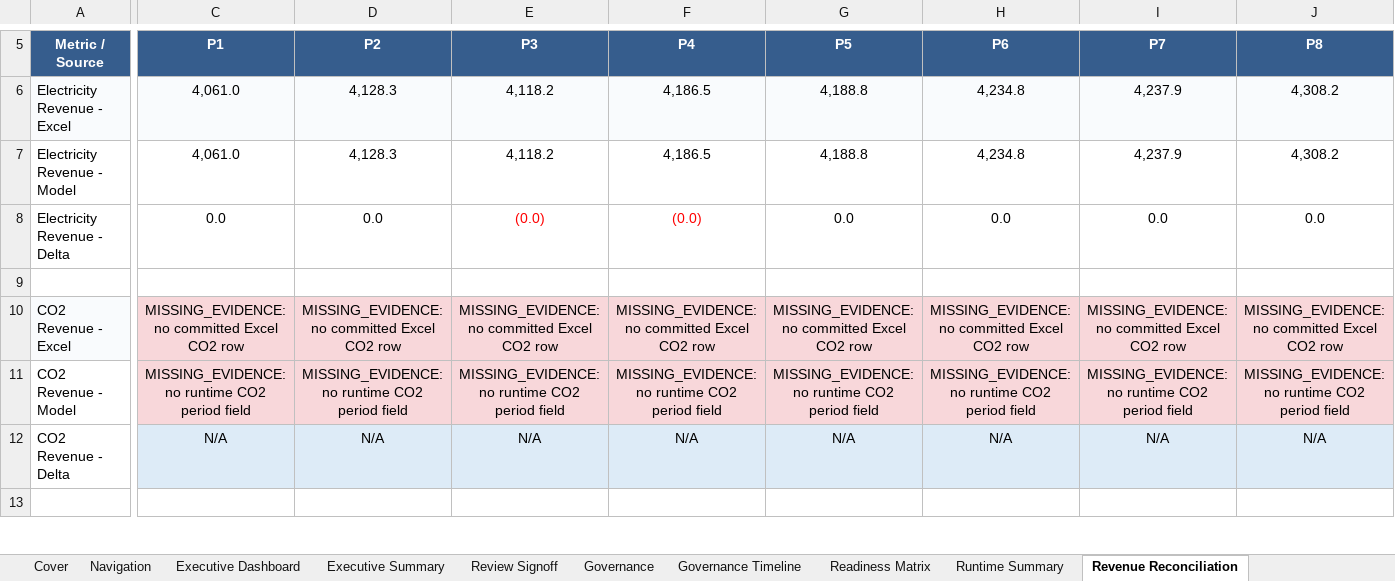
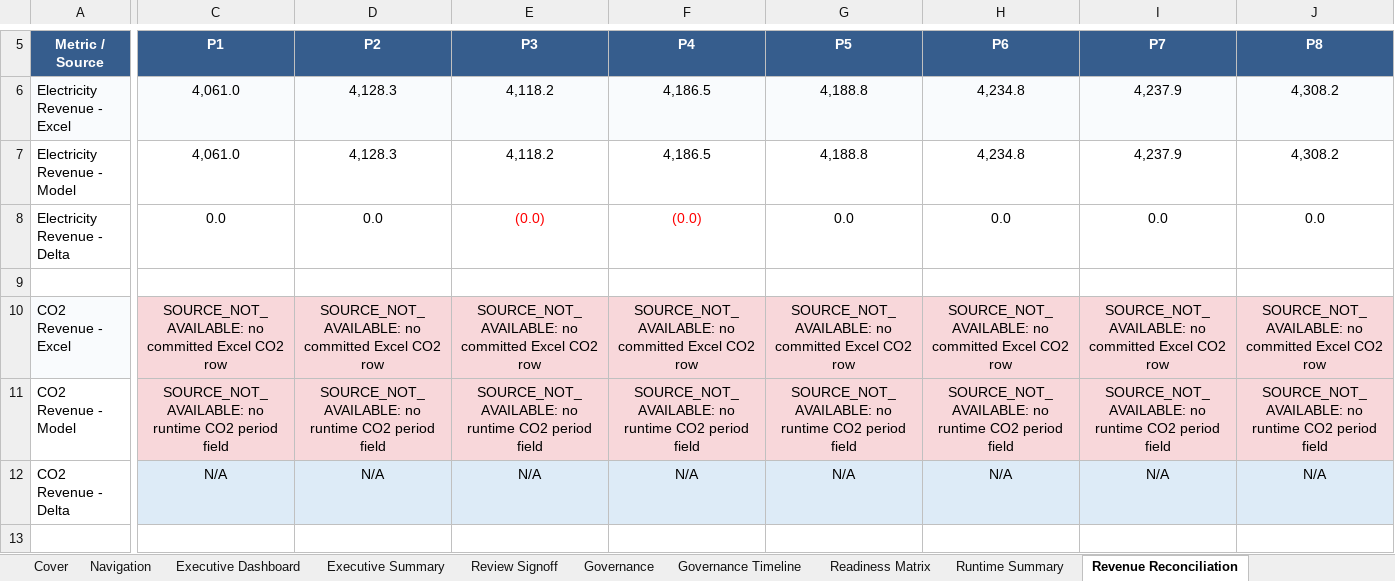
Before and after one commit to xofisamba/Finco1, an Excel workbook: reports/phase10_calibration_reconciliation_pack.xlsx, sheet Revenue Reconciliation, drawn as a sheet; only a part is shown, gaps mark what is left out; values as stored, in another font and other column widths than the file's, no borders; the diff covers the shown part only; the diff names each change by its address in the sheet, - before the commit and + after, or states it on an @@ line.

```diff
--- a/reports/phase10_calibration_reconciliation_pack.xlsx (sheet Revenue Reconciliation)
+++ b/reports/phase10_calibration_reconciliation_pack.xlsx (sheet Revenue Reconciliation)
-C10 (P1): MISSING_EVIDENCE: no committed…
+C10 (P1): SOURCE_NOT_AVAILABLE: no committed…
-D10 (P2): MISSING_EVIDENCE: no committed…
+D10 (P2): SOURCE_NOT_AVAILABLE: no committed…
-E10 (P3): MISSING_EVIDENCE: no committed…
+E10 (P3): SOURCE_NOT_AVAILABLE: no committed…
-F10 (P4): MISSING_EVIDENCE: no committed…
+F10 (P4): SOURCE_NOT_AVAILABLE: no committed…
-G10 (P5): MISSING_EVIDENCE: no committed…
+G10 (P5): SOURCE_NOT_AVAILABLE: no committed…
-H10 (P6): MISSING_EVIDENCE: no committed…
+H10 (P6): SOURCE_NOT_AVAILABLE: no committed…
-I10 (P7): MISSING_EVIDENCE: no committed…
+I10 (P7): SOURCE_NOT_AVAILABLE: no committed…
-J10 (P8): MISSING_EVIDENCE: no committed…
+J10 (P8): SOURCE_NOT_AVAILABLE: no committed…
-C11 (P1): MISSING_EVIDENCE: no runtime…
+C11 (P1): SOURCE_NOT_AVAILABLE: no runtime…
-D11 (P2): MISSING_EVIDENCE: no runtime…
+D11 (P2): SOURCE_NOT_AVAILABLE: no runtime…
-E11 (P3): MISSING_EVIDENCE: no runtime…
+E11 (P3): SOURCE_NOT_AVAILABLE: no runtime…
-F11 (P4): MISSING_EVIDENCE: no runtime…
+F11 (P4): SOURCE_NOT_AVAILABLE: no runtime…
-G11 (P5): MISSING_EVIDENCE: no runtime…
+G11 (P5): SOURCE_NOT_AVAILABLE: no runtime…
-H11 (P6): MISSING_EVIDENCE: no runtime…
+H11 (P6): SOURCE_NOT_AVAILABLE: no runtime…
-I11 (P7): MISSING_EVIDENCE: no runtime…
+I11 (P7): SOURCE_NOT_AVAILABLE: no runtime…
-J11 (P8): MISSING_EVIDENCE: no runtime…
+J11 (P8): SOURCE_NOT_AVAILABLE: no runtime…
```
Also changed, not shown: 230 edited cells elsewhere in this sheet, sheet Tax R35-R67-R69, sheet Returns Reconciliation, sheet SHL Reconciliation, sheet OPEX Reconciliation, sheet Senior Debt Reconciliation, sheet CFADS Waterfall, 14 more sheets, other sheet tabs, 22 other files.
